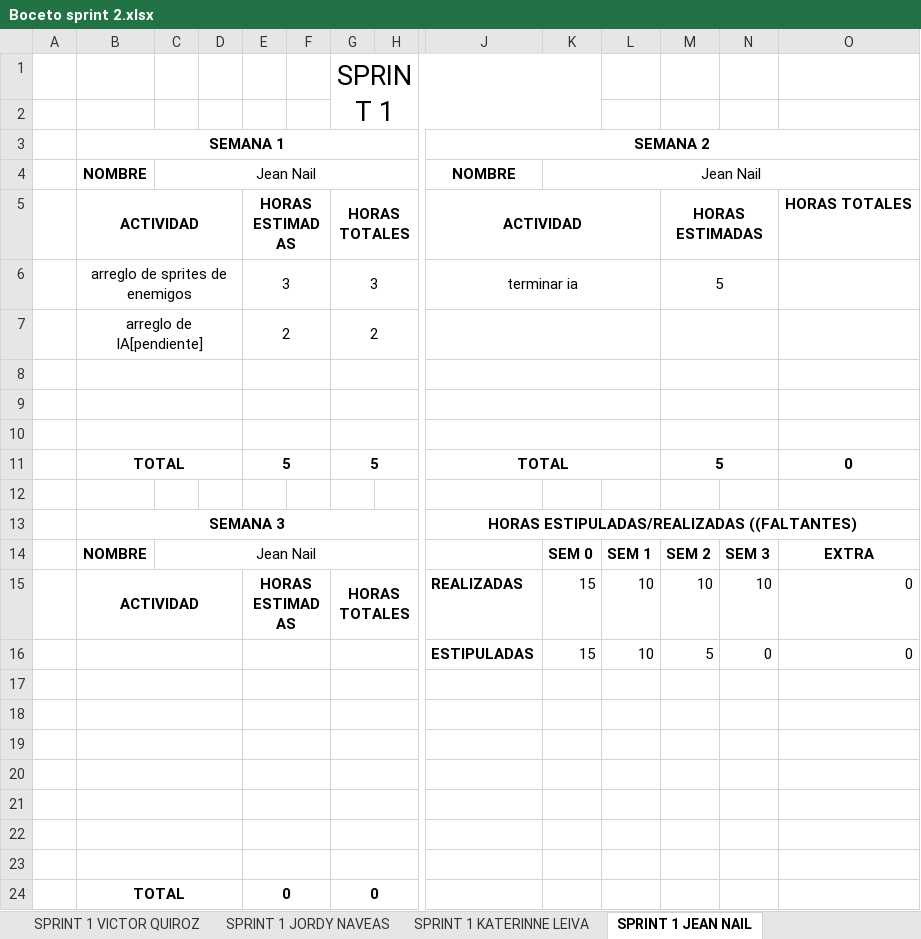
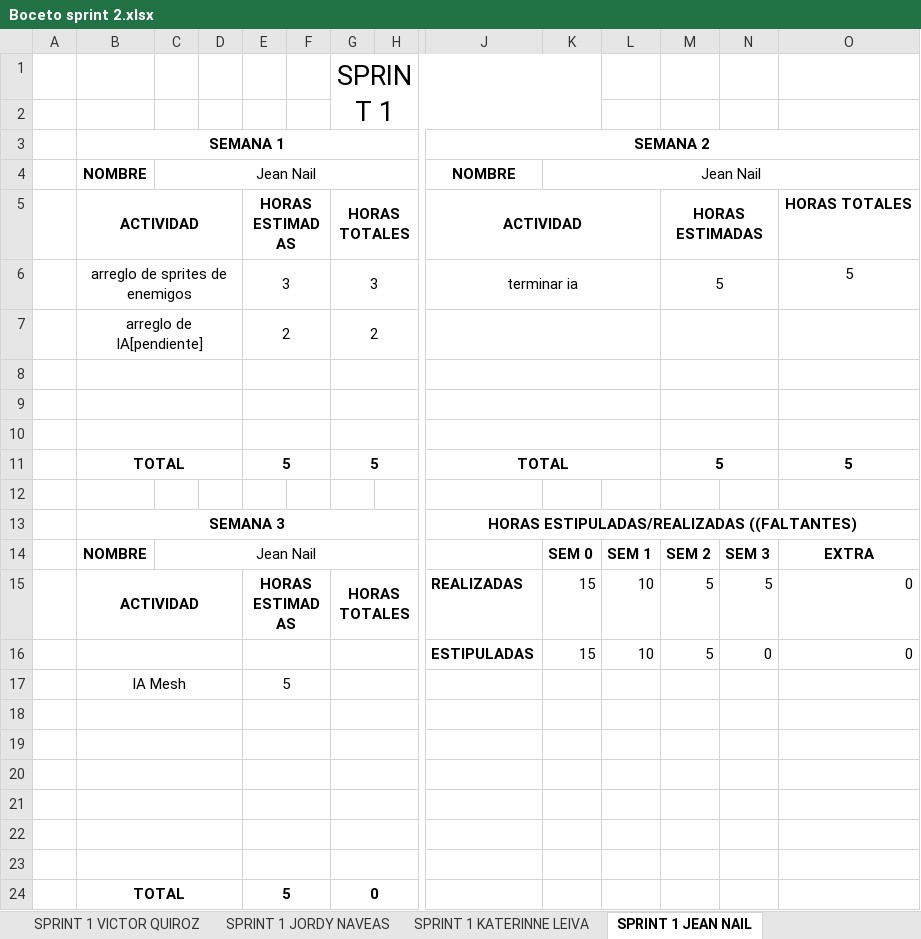
Before and after one commit to vicquiroz/SlimeSmasher, an Excel workbook: burndown y trabajo de equipo/Boceto sprint 2.xlsx, sheet SPRINT 1 JEAN NAIL, drawn as a sheet; only a part is shown, gaps mark what is left out; values as stored, in another font and other column widths than the file's, no borders; charts and pictures not drawn; removed rows and columns are numbered as before the commit, all else as after; rows hold the shown columns only; the diff names each change by its address in the sheet, - before the commit and + after, or states it on an @@ line.

Commit message:
avance semana 2 sprint 2

```diff
--- a/burndown y trabajo de equipo/Boceto sprint 2.xlsx (sheet SPRINT 1 JEAN NAIL)
+++ b/burndown y trabajo de equipo/Boceto sprint 2.xlsx (sheet SPRINT 1 JEAN NAIL)
-O6: (empty)
+O6: 5
-O11: 0
+O11: 5
-M15: 10
+M15: 5
-N15: 10
+N15: 5
+row 17:  | IA Mesh |  |  | 5
-row 23: (empty)
-E24: 0
+E24: 5
```
Also changed, not shown: sheet SPRINT 1 VICTOR QUIROZ, sheet SPRINT 1 JORDY NAVEAS, sheet SPRINT 1 KATERINNE LEIVA, sheet SPRINT 1 MARCELO MORALES, charts or pictures.
